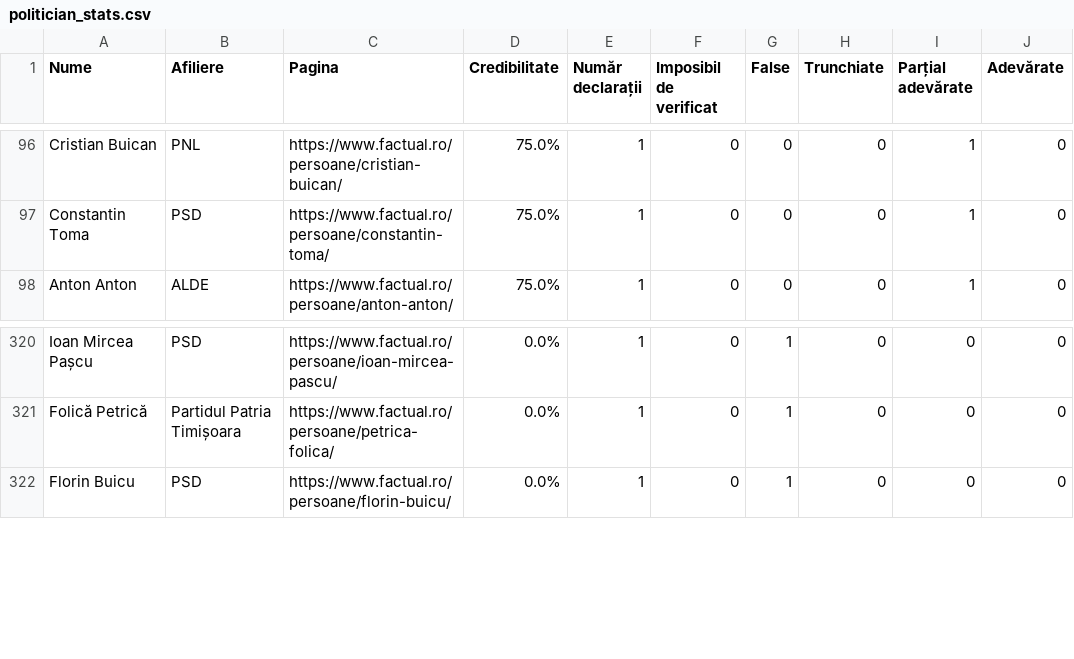
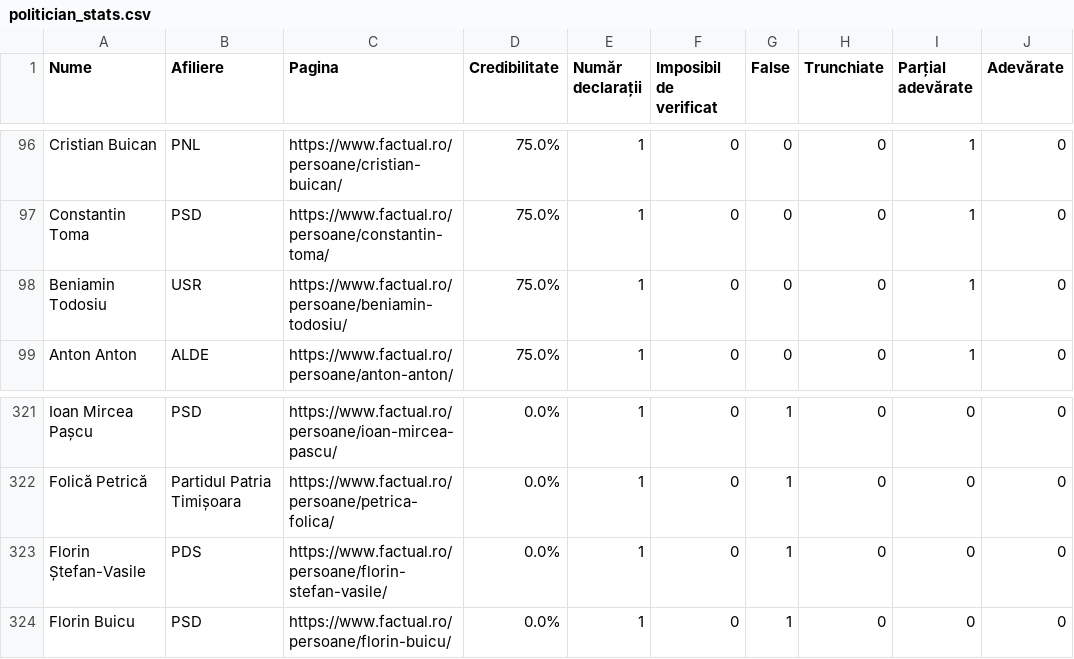
Before and after one commit to FlorinBalint/factual_checker, a CSV file: dashboard/politician_stats.csv, drawn as a sheet; only a part is shown, gaps mark what is left out; the diff names each change by its address in the sheet, - before the commit and + after, or states it on an @@ line.

Commit message:
Auto-update politician stats data - 2025-10-08 20:05
349 politicians analyzed

```diff
--- a/dashboard/politician_stats.csv
+++ b/dashboard/politician_stats.csv
+row 98: Beniamin Todosiu | USR | https://www.factual.ro/persoane/beniamin-todosiu/ | 75.0% | 1 | 0 | 0 | 0 | 1 | 0
+row 323: Florin Ștefan-Vasile | PDS | https://www.factual.ro/persoane/florin-stefan-vasile/ | 0.0% | 1 | 0 | 1 | 0 | 0 | 0
```
